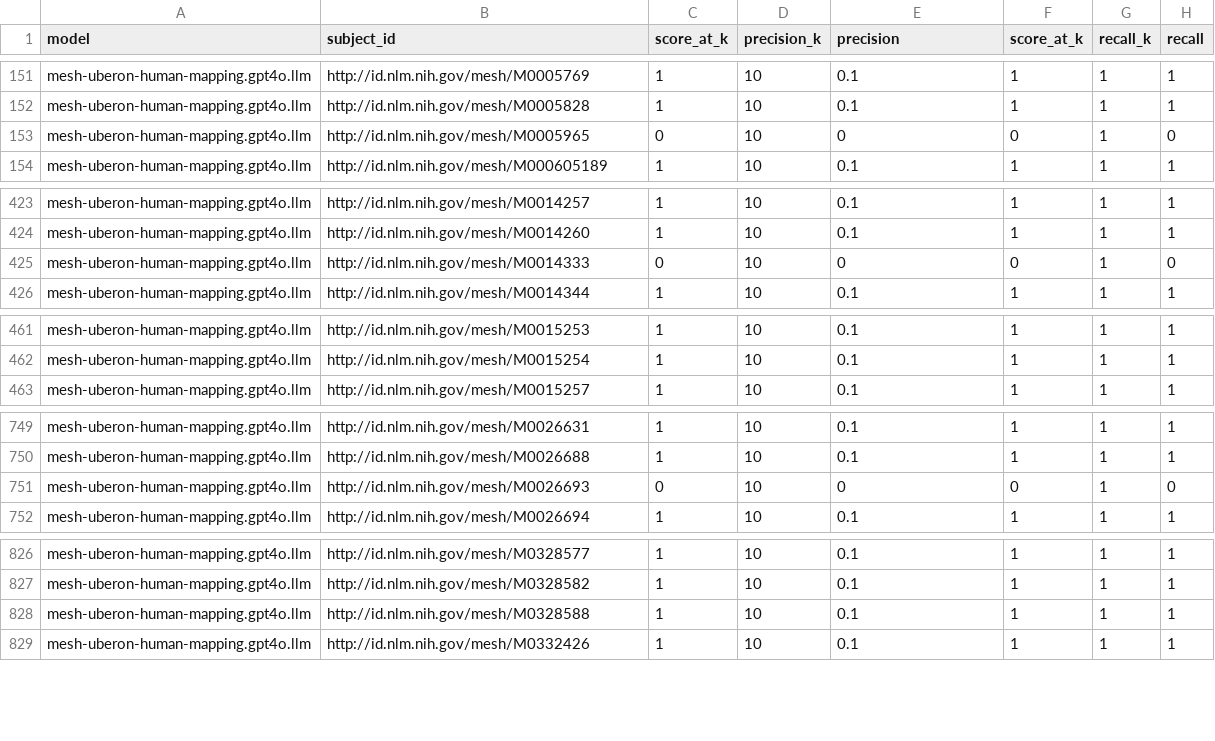
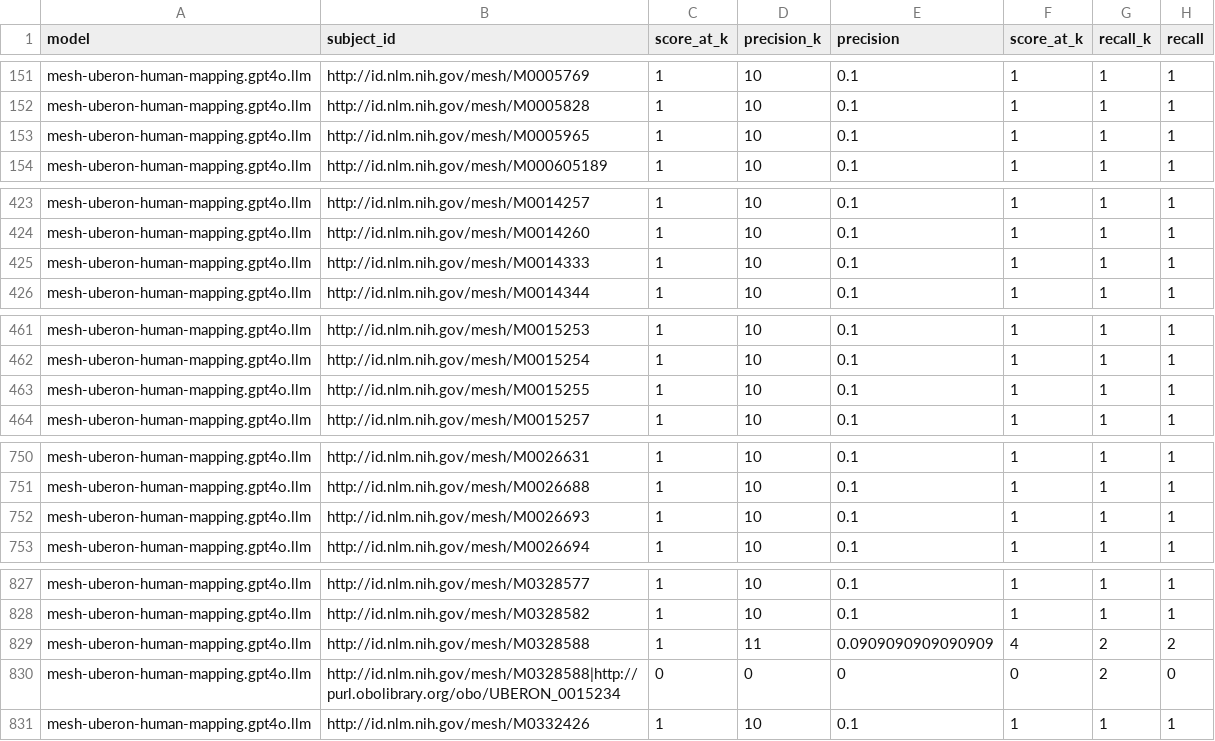
Before and after one commit to cns-iu/onto-llm-mapping, a CSV file: validation/mesh-uberon-human/v0.0.1/results/mesh-uberon-human-mapping.gpt4o.llm-precision-recall-calculations.csv, drawn as a sheet; only a part is shown, gaps mark what is left out; the diff covers the shown part only.

```diff
--- a/validation/mesh-uberon-human/v0.0.1/results/mesh-uberon-human-mapping.gpt4o.llm-precision-recall-calculations.csv
+++ b/validation/mesh-uberon-human/v0.0.1/results/mesh-uberon-human-mapping.gpt4o.llm-precision-recall-calculations.csv
@@ -152,3 +152,3 @@
 "mesh-uberon-human-mapping.gpt4o.llm","http://id.nlm.nih.gov/mesh/M0005828",1,10,0.1,1,1,1
-"mesh-uberon-human-mapping.gpt4o.llm","http://id.nlm.nih.gov/mesh/M0005965",0,10,0,0,1,0
+"mesh-uberon-human-mapping.gpt4o.llm","http://id.nlm.nih.gov/mesh/M0005965",1,10,0.1,1,1,1
 "mesh-uberon-human-mapping.gpt4o.llm","http://id.nlm.nih.gov/mesh/M000605189",1,10,0.1,1,1,1
@@ -424,3 +424,3 @@
 "mesh-uberon-human-mapping.gpt4o.llm","http://id.nlm.nih.gov/mesh/M0014260",1,10,0.1,1,1,1
-"mesh-uberon-human-mapping.gpt4o.llm","http://id.nlm.nih.gov/mesh/M0014333",0,10,0,0,1,0
+"mesh-uberon-human-mapping.gpt4o.llm","http://id.nlm.nih.gov/mesh/M0014333",1,10,0.1,1,1,1
 "mesh-uberon-human-mapping.gpt4o.llm","http://id.nlm.nih.gov/mesh/M0014344",1,10,0.1,1,1,1
@@ -462,2 +462,3 @@
 "mesh-uberon-human-mapping.gpt4o.llm","http://id.nlm.nih.gov/mesh/M0015254",1,10,0.1,1,1,1
+"mesh-uberon-human-mapping.gpt4o.llm","http://id.nlm.nih.gov/mesh/M0015255",1,10,0.1,1,1,1
 "mesh-uberon-human-mapping.gpt4o.llm","http://id.nlm.nih.gov/mesh/M0015257",1,10,0.1,1,1,1
@@ -750,3 +751,3 @@
 "mesh-uberon-human-mapping.gpt4o.llm","http://id.nlm.nih.gov/mesh/M0026688",1,10,0.1,1,1,1
-"mesh-uberon-human-mapping.gpt4o.llm","http://id.nlm.nih.gov/mesh/M0026693",0,10,0,0,1,0
+"mesh-uberon-human-mapping.gpt4o.llm","http://id.nlm.nih.gov/mesh/M0026693",1,10,0.1,1,1,1
 "mesh-uberon-human-mapping.gpt4o.llm","http://id.nlm.nih.gov/mesh/M0026694",1,10,0.1,1,1,1
@@ -827,3 +828,4 @@
 "mesh-uberon-human-mapping.gpt4o.llm","http://id.nlm.nih.gov/mesh/M0328582",1,10,0.1,1,1,1
-"mesh-uberon-human-mapping.gpt4o.llm","http://id.nlm.nih.gov/mesh/M0328588",1,10,0.1,1,1,1
+"mesh-uberon-human-mapping.gpt4o.llm","http://id.nlm.nih.gov/mesh/M0328588",1,11,0.0909090909090909,4,2,2
+"mesh-uberon-human-mapping.gpt4o.llm","http://id.nlm.nih.gov/mesh/M0328588|http://purl.obolibrary.org/obo/UBERON_0015234",0,0,0,0,2,0
 "mesh-uberon-human-mapping.gpt4o.llm","http://id.nlm.nih.gov/mesh/M0332426",1,10,0.1,1,1,1
```
Also changed, not shown: 16 edited cells elsewhere in this file, validation/mesh-uberon-human/v0.0.1/results/mesh-uberon-human-mapping.curategpt.sssom.csv-precision-recall-calculations.csv, validation/mesh-uberon-human/v0.0.1/results/mesh-uberon-human-mapping.desc-concept-reciprocal-recall-calculations.csv, 14 other files.
